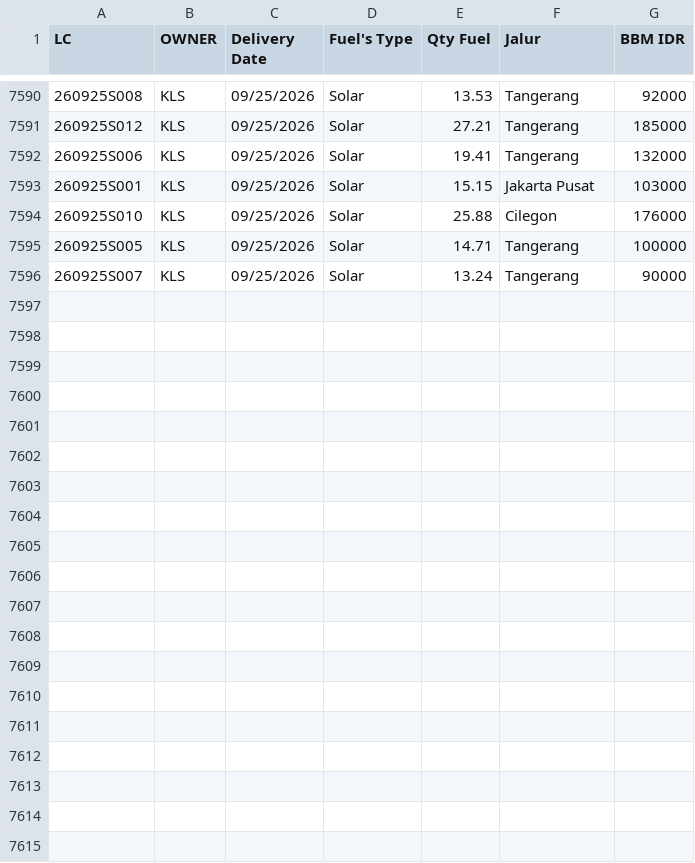
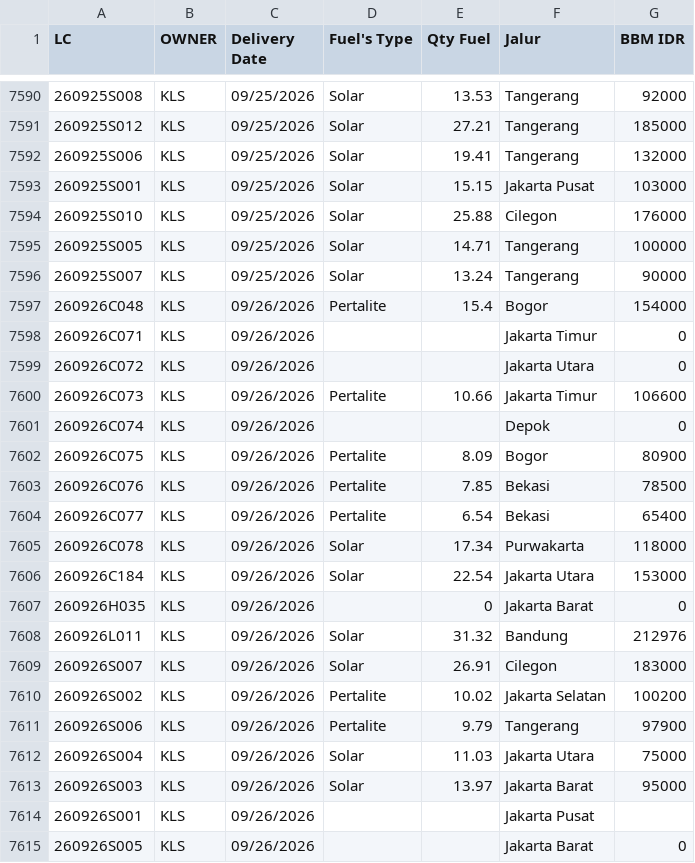
Before and after one commit to heylilyloops/Dashboard-Fuel-Usage-, a CSV file: data/KLS_JABABEKA.csv, drawn as a sheet; only a part is shown, gaps mark what is left out; the diff names each change by its address in the sheet, - before the commit and + after, or states it on an @@ line.

```diff
--- a/data/KLS_JABABEKA.csv
+++ b/data/KLS_JABABEKA.csv
+row 7597: 260926C048 | KLS | 09/26/2026 | Pertalite | 15.4 | Bogor | 154000
+row 7598: 260926C071 | KLS | 09/26/2026 |  |  | Jakarta Timur | 0
+row 7599: 260926C072 | KLS | 09/26/2026 |  |  | Jakarta Utara | 0
+row 7600: 260926C073 | KLS | 09/26/2026 | Pertalite | 10.66 | Jakarta Timur | 106600
+row 7601: 260926C074 | KLS | 09/26/2026 |  |  | Depok | 0
+row 7602: 260926C075 | KLS | 09/26/2026 | Pertalite | 8.09 | Bogor | 80900
+row 7603: 260926C076 | KLS | 09/26/2026 | Pertalite | 7.85 | Bekasi | 78500
+row 7604: 260926C077 | KLS | 09/26/2026 | Pertalite | 6.54 | Bekasi | 65400
+row 7605: 260926C078 | KLS | 09/26/2026 | Solar | 17.34 | Purwakarta | 118000
+row 7606: 260926C184 | KLS | 09/26/2026 | Solar | 22.54 | Jakarta Utara | 153000
+row 7607: 260926H035 | KLS | 09/26/2026 |  | 0 | Jakarta Barat | 0
+row 7608: 260926L011 | KLS | 09/26/2026 | Solar | 31.32 | Bandung | 212976
+row 7609: 260926S007 | KLS | 09/26/2026 | Solar | 26.91 | Cilegon | 183000
+row 7610: 260926S002 | KLS | 09/26/2026 | Pertalite | 10.02 | Jakarta Selatan | 100200
+row 7611: 260926S006 | KLS | 09/26/2026 | Pertalite | 9.79 | Tangerang | 97900
+row 7612: 260926S004 | KLS | 09/26/2026 | Solar | 11.03 | Jakarta Utara | 75000
+row 7613: 260926S003 | KLS | 09/26/2026 | Solar | 13.97 | Jakarta Barat | 95000
+row 7614: 260926S001 | KLS | 09/26/2026 |  |  | Jakarta Pusat
+row 7615: 260926S005 | KLS | 09/26/2026 |  |  | Jakarta Barat | 0
```
Also changed, not shown: data/BKS_HCI_JAMBI.csv, data/HCI_CIKUPA.csv, 17 other files.
